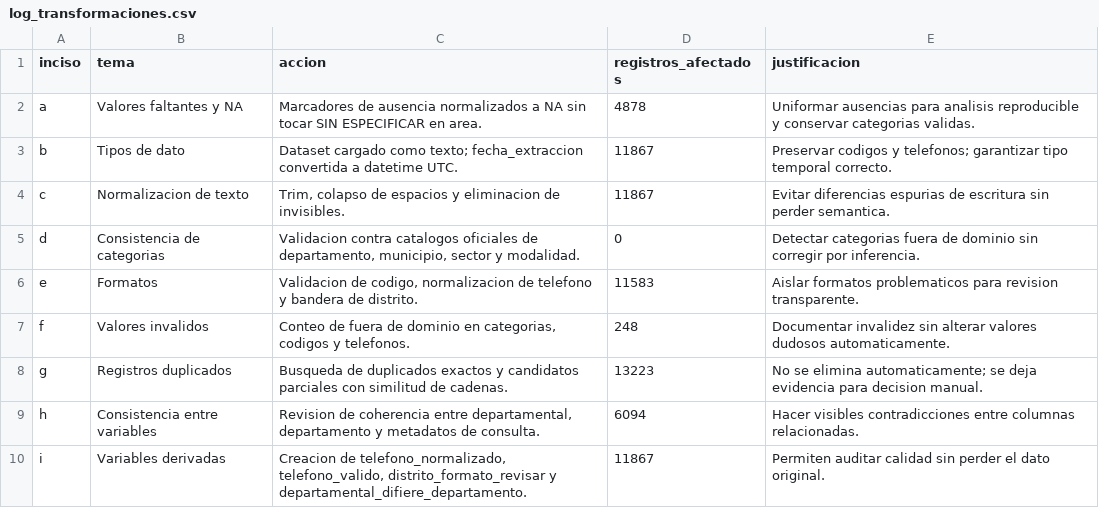
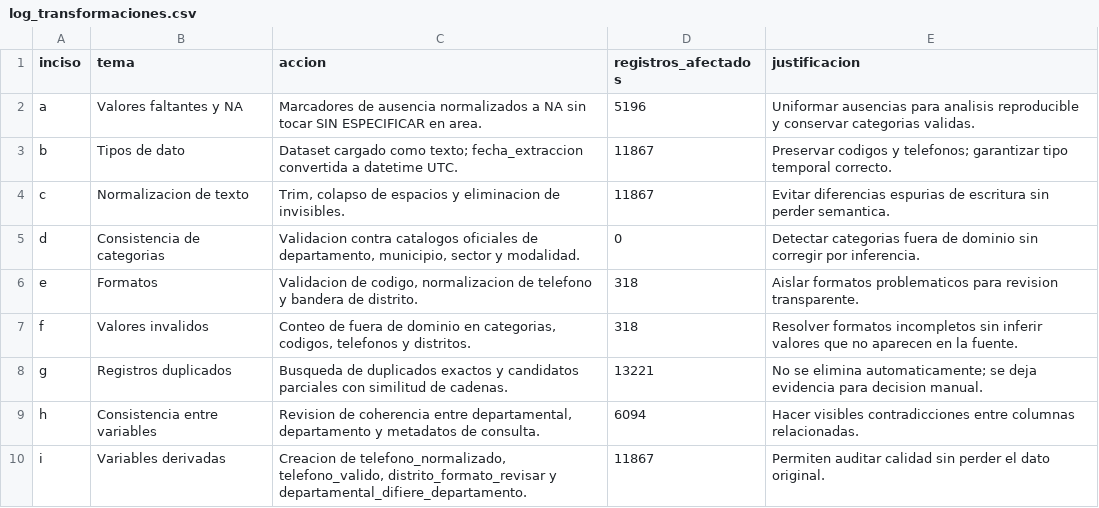
Before and after one commit to jcdiegolopez/DSPR1, a CSV file: data/processed/log_transformaciones.csv, drawn as a sheet.

```diff
--- a/data/processed/log_transformaciones.csv
+++ b/data/processed/log_transformaciones.csv
@@ -1,3 +1,3 @@
 inciso,tema,accion,registros_afectados,justificacion
-a,Valores faltantes y NA,Marcadores de ausencia normalizados a NA sin tocar SIN ESPECIFICAR en area.,4878,Uniformar ausencias para analisis reproducible y conservar categorias validas.
+a,Valores faltantes y NA,Marcadores de ausencia normalizados a NA sin tocar SIN ESPECIFICAR en area.,5196,Uniformar ausencias para analisis reproducible y conservar categorias validas.
 b,Tipos de dato,Dataset cargado como texto; fecha_extraccion convertida a datetime UTC.,11867,Preservar codigos y telefonos; garantizar tipo temporal correcto.
@@ -5,5 +5,5 @@ c,Normalizacion de texto,"Trim, colapso de espacios y eliminacion de invisibles.
 d,Consistencia de categorias,"Validacion contra catalogos oficiales de departamento, municipio, sector y modalidad.",0,Detectar categorias fuera de dominio sin corregir por inferencia.
-e,Formatos,"Validacion de codigo, normalizacion de telefono y bandera de distrito.",11583,Aislar formatos problematicos para revision transparente.
-f,Valores invalidos,"Conteo de fuera de dominio en categorias, codigos y telefonos.",248,Documentar invalidez sin alterar valores dudosos automaticamente.
-g,Registros duplicados,Busqueda de duplicados exactos y candidatos parciales con similitud de cadenas.,13223,No se elimina automaticamente; se deja evidencia para decision manual.
+e,Formatos,"Validacion de codigo, normalizacion de telefono y bandera de distrito.",318,Aislar formatos problematicos para revision transparente.
+f,Valores invalidos,"Conteo de fuera de dominio en categorias, codigos, telefonos y distritos.",318,Resolver formatos incompletos sin inferir valores que no aparecen en la fuente.
+g,Registros duplicados,Busqueda de duplicados exactos y candidatos parciales con similitud de cadenas.,13221,No se elimina automaticamente; se deja evidencia para decision manual.
 h,Consistencia entre variables,"Revision de coherencia entre departamental, departamento y metadatos de consulta.",6094,Hacer visibles contradicciones entre columnas relacionadas.
```
Also changed, not shown: 10 other files.
